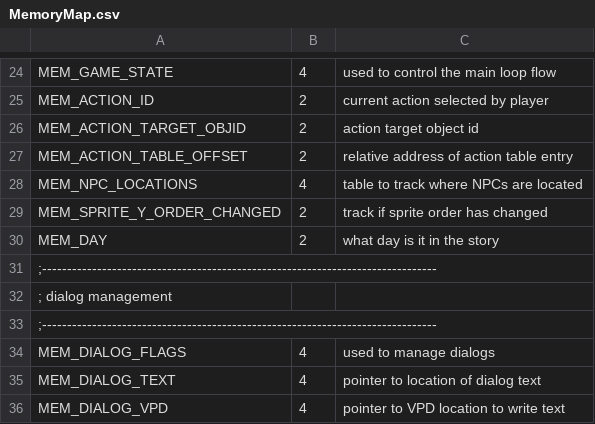
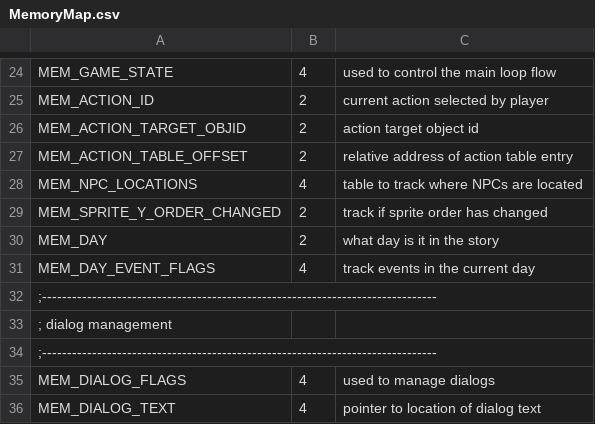
Before and after one commit to huguesjohnson/RetailClerk89, a CSV file: src/MemoryMap.csv, drawn as a sheet; only a part is shown, gaps mark what is left out; the shorter side is filled out with more unchanged rows.

Commit message:
Action table demo code

```diff
--- a/src/MemoryMap.csv
+++ b/src/MemoryMap.csv
@@ -30,2 +30,3 @@ MEM_SPRITE_Y_ORDER_CHANGED,2,track if sprite order has changed
 MEM_DAY,2,what day is it in the story
+MEM_DAY_EVENT_FLAGS,4,track events in the current day
 ;-------------------------------------------------------------------------------
```
Also changed, not shown: 5 other files.
